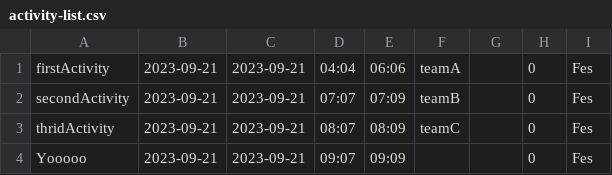
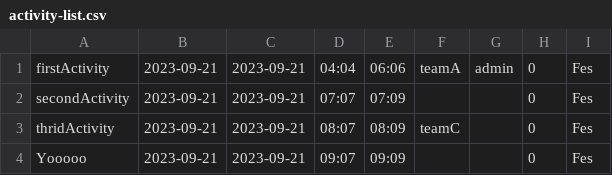
Before and after one commit to UADG/Java-Project, a CSV file: data/activity-list.csv, drawn as a sheet.

```diff
--- a/data/activity-list.csv
+++ b/data/activity-list.csv
@@ -1,3 +1,3 @@
-firstActivity,2023-09-21,2023-09-21,04:04,06:06,teamA,,0,Fes
-secondActivity,2023-09-21,2023-09-21,07:07,07:09,teamB,,0,Fes
+firstActivity,2023-09-21,2023-09-21,04:04,06:06,teamA,admin,0,Fes
+secondActivity,2023-09-21,2023-09-21,07:07,07:09,,,0,Fes
 thridActivity,2023-09-21,2023-09-21,08:07,08:09,teamC,,0,Fes
```
Also changed, not shown: 4 other files.
